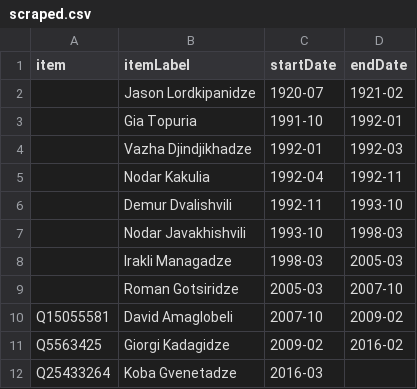
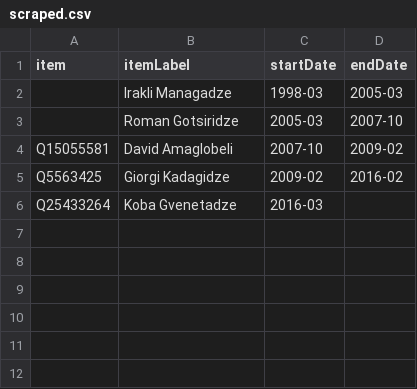
Before and after one commit to every-politician-scrapers/georgia-ministers, a CSV file: sources/national-bank/scraped.csv, drawn as a sheet; the diff names each change by its address in the sheet, - before the commit and + after, or states it on an @@ line.

```diff
--- a/sources/national-bank/scraped.csv
+++ b/sources/national-bank/scraped.csv
-row 2:  | Jason Lordkipanidze | 1920-07 | 1921-02
-row 3:  | Gia Topuria | 1991-10 | 1992-01
-row 4:  | Vazha Djindjikhadze | 1992-01 | 1992-03
-row 5:  | Nodar Kakulia | 1992-04 | 1992-11
-row 6:  | Demur Dvalishvili | 1992-11 | 1993-10
-row 7:  | Nodar Javakhishvili | 1993-10 | 1998-03
```
Also changed, not shown: sources/national-bank/wikidata.csv, 7 other files.
